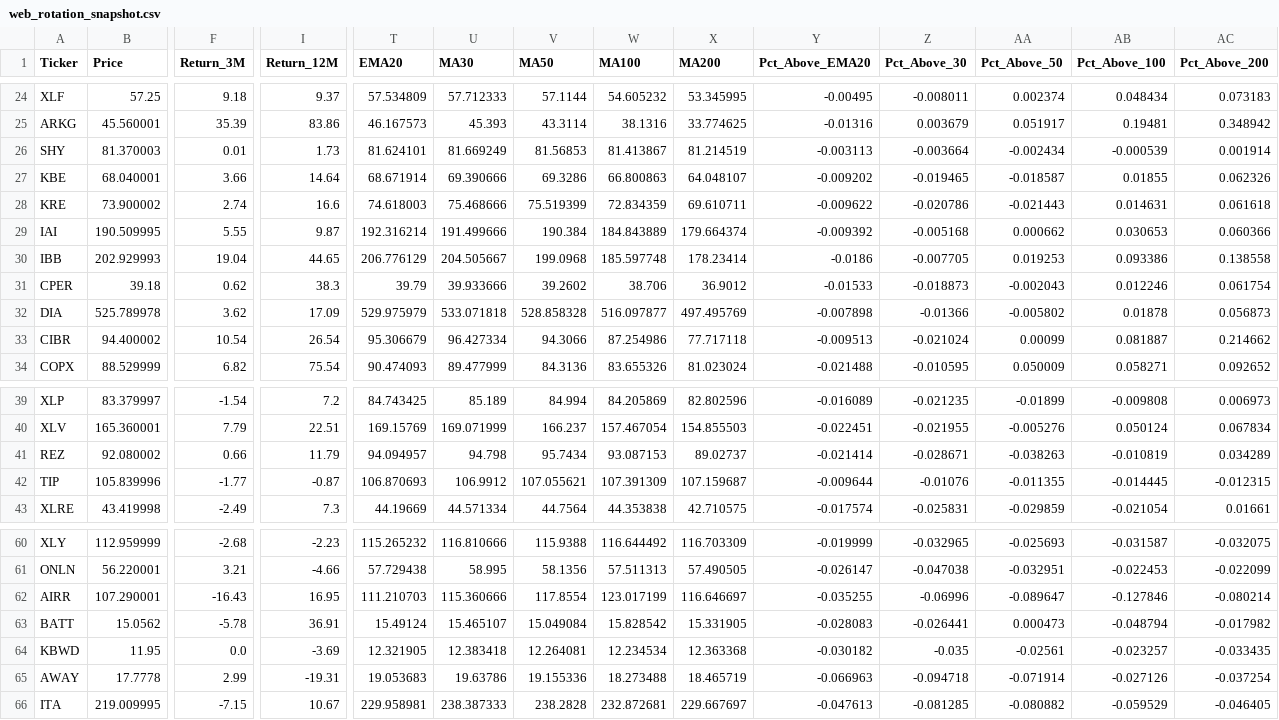
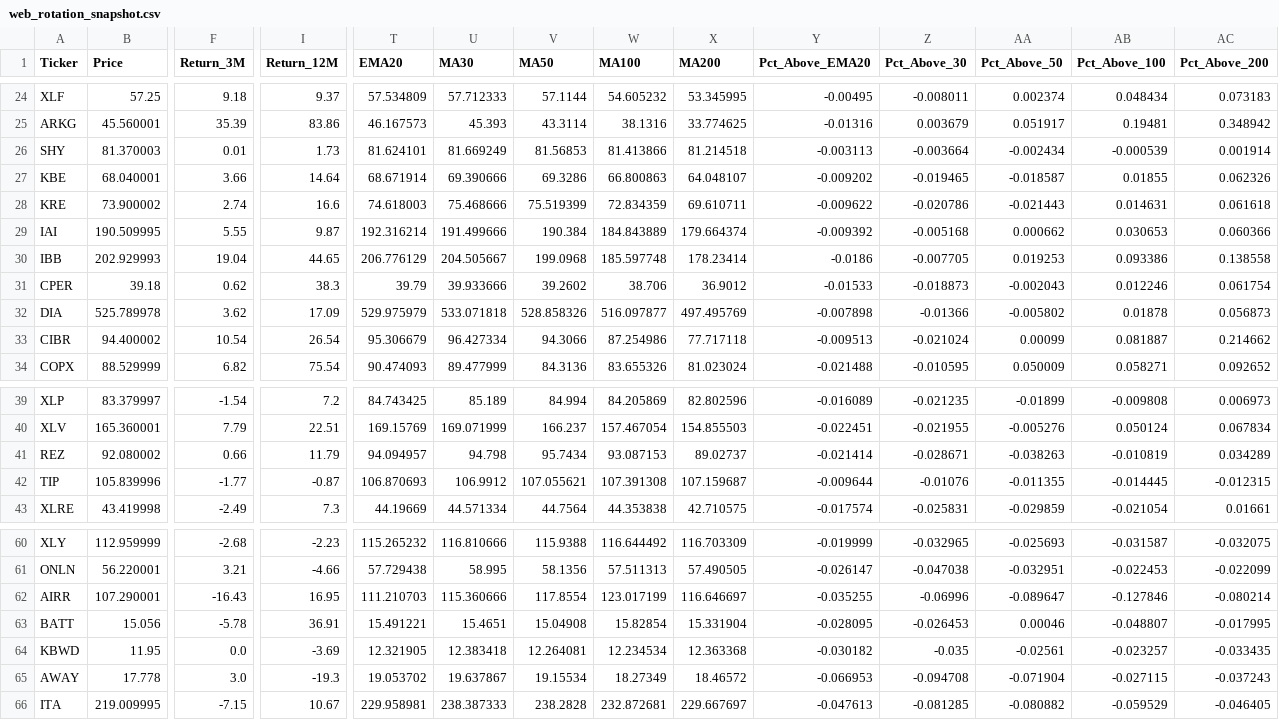
Before and after one commit to walkemr2/walker-analytics, a CSV file: data_processed/web_rotation_snapshot.csv, drawn as a sheet; only a part is shown, gaps mark what is left out; the diff covers the shown part only; the diff names each change by its address in the sheet, - before the commit and + after, or states it on an @@ line.

```diff
--- a/data_processed/web_rotation_snapshot.csv
+++ b/data_processed/web_rotation_snapshot.csv
-W26 (MA100): 81.413867
+W26 (MA100): 81.413866
-X26 (MA200): 81.214519
+X26 (MA200): 81.214518
-V32 (MA50): 528.858328
+V32 (MA50): 528.858326
-W42 (MA100): 107.391309
+W42 (MA100): 107.391308
-B63 (Price): 15.0562
+B63 (Price): 15.056
-T63 (EMA20): 15.49124
+T63 (EMA20): 15.491221
-U63 (MA30): 15.465107
+U63 (MA30): 15.4651
-V63 (MA50): 15.049084
+V63 (MA50): 15.04908
-W63 (MA100): 15.828542
+W63 (MA100): 15.82854
-X63 (MA200): 15.331905
+X63 (MA200): 15.331904
-Y63 (Pct_Above_EMA20): -0.028083
+Y63 (Pct_Above_EMA20): -0.028095
-Z63 (Pct_Above_30): -0.026441
+Z63 (Pct_Above_30): -0.026453
-AA63 (Pct_Above_50): 0.000473
+AA63 (Pct_Above_50): 0.00046
-AB63 (Pct_Above_100): -0.048794
+AB63 (Pct_Above_100): -0.048807
-AC63 (Pct_Above_200): -0.017982
+AC63 (Pct_Above_200): -0.017995
-B65 (Price): 17.7778
+B65 (Price): 17.778
-F65 (Return_3M): 2.99
+F65 (Return_3M): 3.0
-I65 (Return_12M): -19.31
+I65 (Return_12M): -19.3
-T65 (EMA20): 19.053683
+T65 (EMA20): 19.053702
-U65 (MA30): 19.63786
+U65 (MA30): 19.637867
-V65 (MA50): 19.155336
+V65 (MA50): 19.15534
-W65 (MA100): 18.273488
+W65 (MA100): 18.27349
-X65 (MA200): 18.465719
+X65 (MA200): 18.46572
-Y65 (Pct_Above_EMA20): -0.066963
+Y65 (Pct_Above_EMA20): -0.066953
-Z65 (Pct_Above_30): -0.094718
+Z65 (Pct_Above_30): -0.094708
-AA65 (Pct_Above_50): -0.071914
+AA65 (Pct_Above_50): -0.071904
-AB65 (Pct_Above_100): -0.027126
+AB65 (Pct_Above_100): -0.027115
-AC65 (Pct_Above_200): -0.037254
+AC65 (Pct_Above_200): -0.037243
```
Also changed, not shown: 28 edited cells elsewhere in this file, data_processed/moving_average_latest.csv, data_processed/sector_prices.csv, 18 other files.
